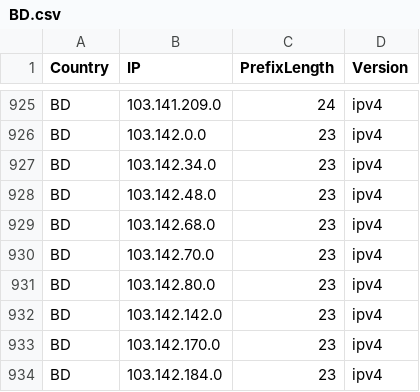
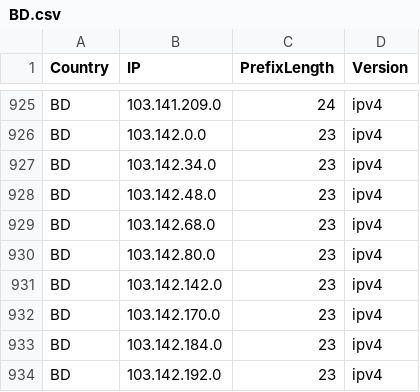
Before and after one commit to HotCakeX/Official-IANA-IP-blocks, a CSV file: CSV/IPV4/BD.csv, drawn as a sheet; only a part is shown, gaps mark what is left out; the shorter side is filled out with more unchanged rows.

Commit message:
updating sources and list

```diff
--- a/CSV/IPV4/BD.csv
+++ b/CSV/IPV4/BD.csv
@@ -929,3 +929,2 @@ BD,103.142.48.0,23,ipv4
 BD,103.142.68.0,23,ipv4
-BD,103.142.70.0,23,ipv4
 BD,103.142.80.0,23,ipv4
```
Also changed, not shown: CSV/IPV4/IN.csv, 13 other files.
